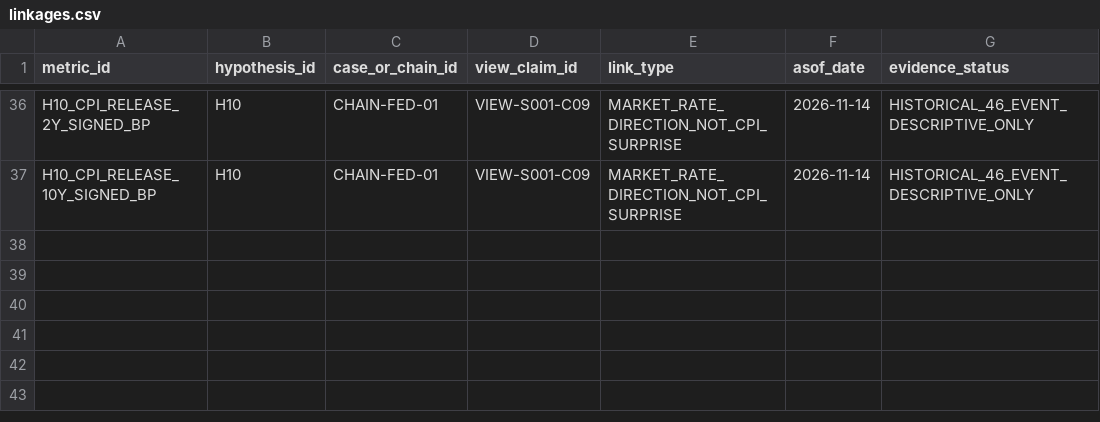
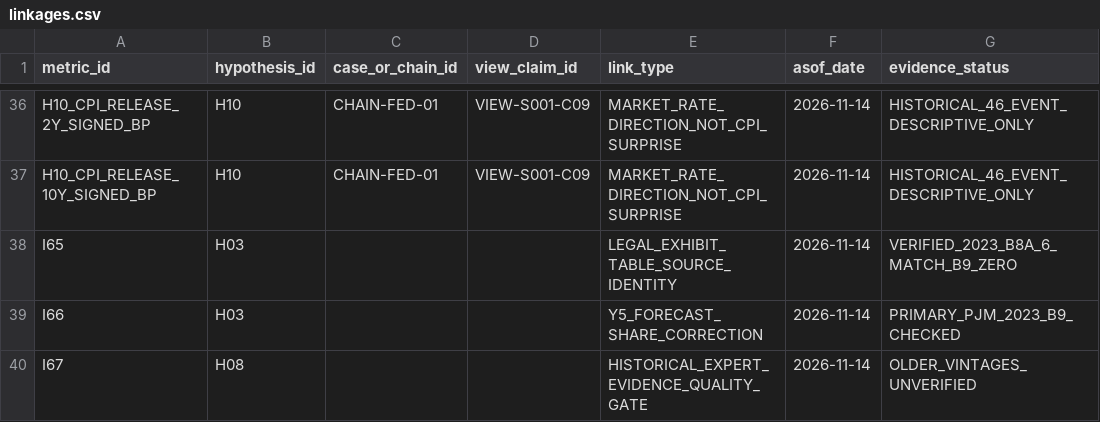
Before and after one commit to fweiger/AI_book, a CSV file: topics/us-2026-midterms-policy-ai-2029/metrics/linkages.csv, drawn as a sheet; only a part is shown, gaps mark what is left out; the diff names each change by its address in the sheet, - before the commit and + after, or states it on an @@ line.

```diff
--- a/topics/us-2026-midterms-policy-ai-2029/metrics/linkages.csv
+++ b/topics/us-2026-midterms-policy-ai-2029/metrics/linkages.csv
+row 38: I65 | H03 |  |  | LEGAL_EXHIBIT_TABLE_SOURCE_IDENTITY | 2026-11-14 | VERIFIED_2023_B8A_6_MATCH_B9_ZERO
+row 39: I66 | H03 |  |  | Y5_FORECAST_SHARE_CORRECTION | 2026-11-14 | PRIMARY_PJM_2023_B9_CHECKED
+row 40: I67 | H08 |  |  | HISTORICAL_EXPERT_EVIDENCE_QUALITY_GATE | 2026-11-14 | OLDER_VINTAGES_UNVERIFIED
```
Also changed, not shown: topics/us-2026-midterms-policy-ai-2029/data/evidence_events.csv, topics/us-2026-midterms-policy-ai-2029/metrics/catalog.csv, 15 other files.
